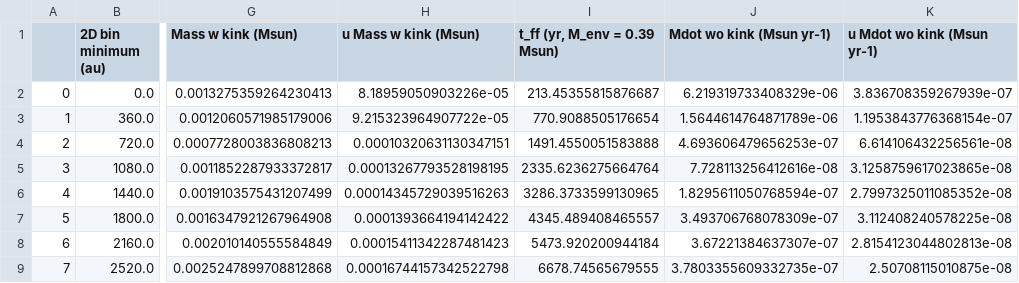
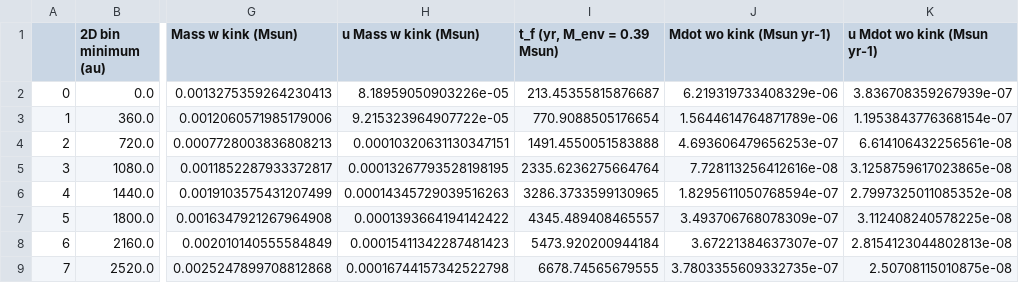
Before and after one commit to tere-valdivia/Per-emb-50_results, a CSV file: analysis/M_Mdot_Tex_fixed_mom0_pbcor_binned_unc_tmodel.csv, drawn as a sheet; only a part is shown, gaps mark what is left out; the diff names each change by its address in the sheet, - before the commit and + after, or states it on an @@ line.

```diff
--- a/analysis/M_Mdot_Tex_fixed_mom0_pbcor_binned_unc_tmodel.csv
+++ b/analysis/M_Mdot_Tex_fixed_mom0_pbcor_binned_unc_tmodel.csv
-I1: t_ff (yr, M_env = 0.39 Msun)
+I1: t_f (yr, M_env = 0.39 Msun)
```
Also changed, not shown: 10 other files.
